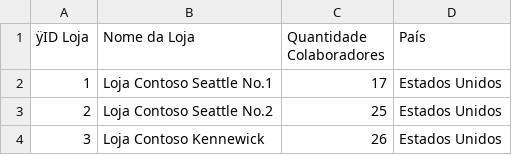
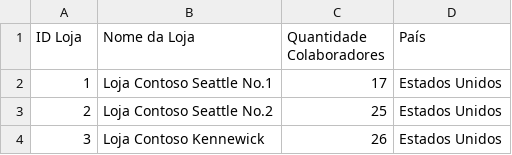
Before and after one commit to Brunolee77/Python-Studies, a CSV file: 3-Intermediario/2-Analise_de_dados_com_panda_excel/Contoso - Lojas.csv, drawn as a sheet; only a part is shown; the diff names each change by its address in the sheet, - before the commit and + after, or states it on an @@ line.

```diff
--- a/3-Intermediario/2-Analise_de_dados_com_panda_excel/Contoso - Lojas.csv
+++ b/3-Intermediario/2-Analise_de_dados_com_panda_excel/Contoso - Lojas.csv
-A1: ÿID Loja
+A1: ID Loja
```
Also changed, not shown: 3-Intermediario/2-Analise_de_dados_com_panda_excel/Contoso - Cadastro Produtos.csv, 3-Intermediario/2-Analise_de_dados_com_panda_excel/Contoso - Promocoes.csv, 4 other files.
